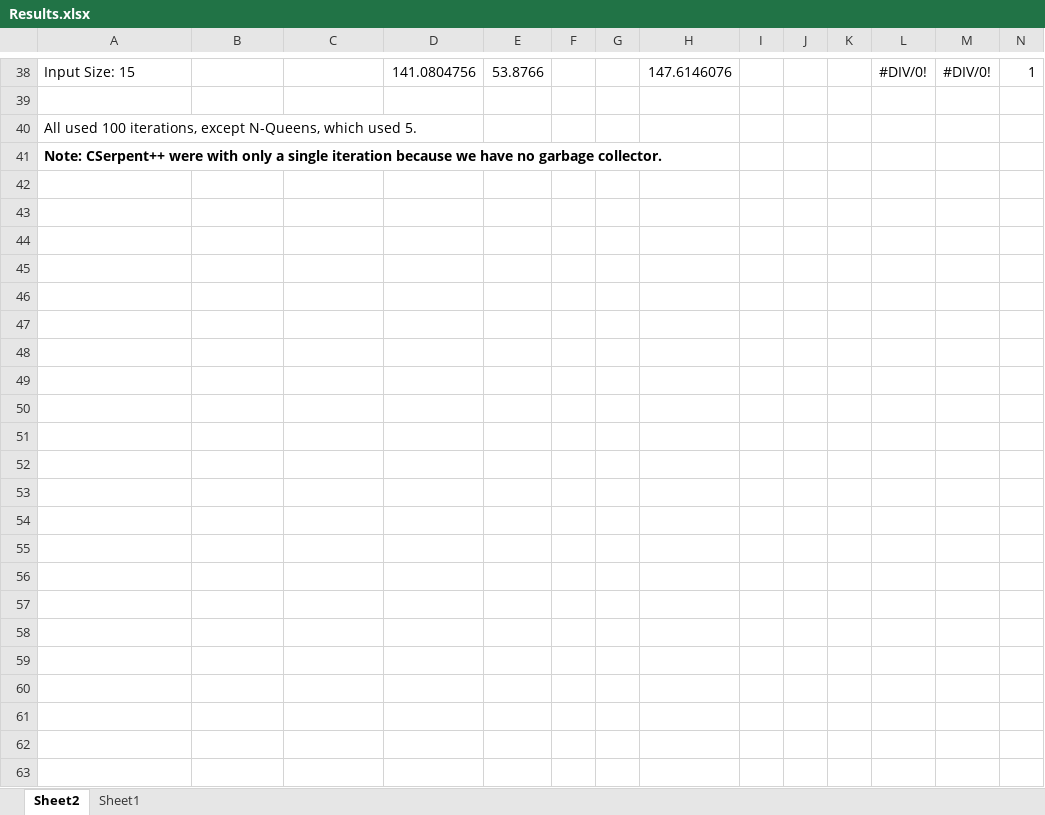
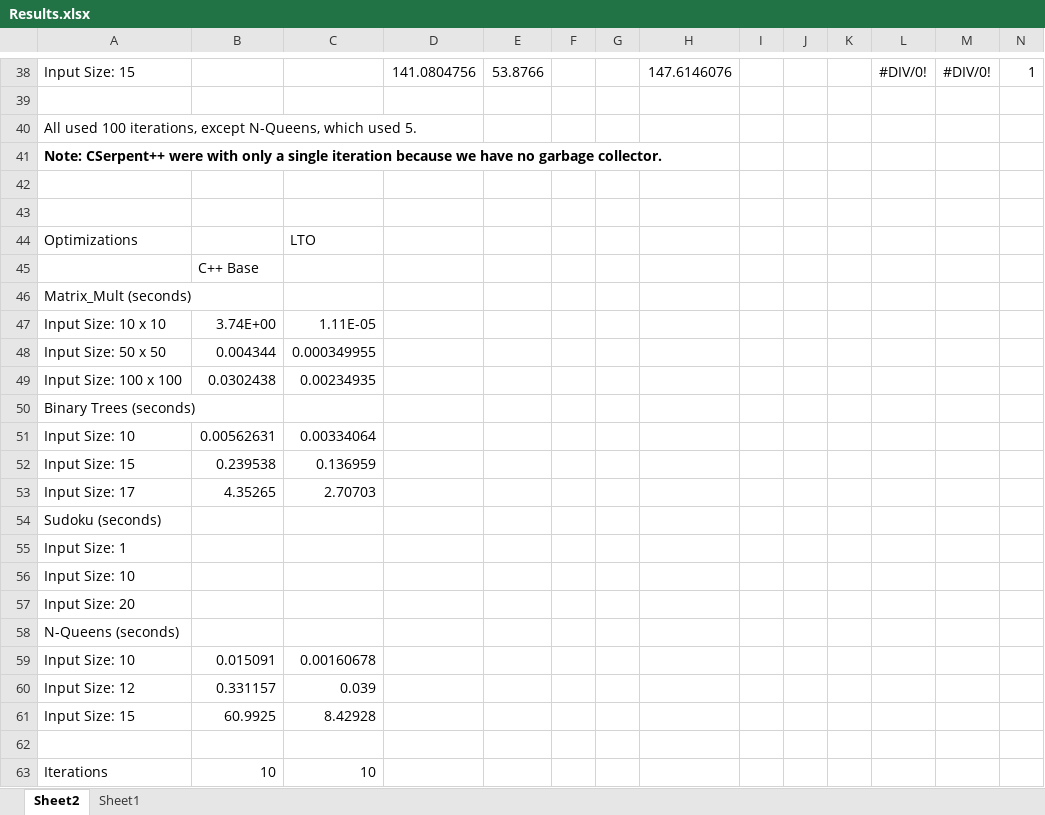
Before and after one commit to rbdannenberg/cserpent, an Excel workbook: benchmarks/Results.xlsx, sheet Sheet2, drawn as a sheet; only a part is shown, gaps mark what is left out; values as stored, in another font and other column widths than the file's, no borders; rows hold the shown columns only; the diff names each change by its address in the sheet, - before the commit and + after, or states it on an @@ line.

Commit message:
Preliminary benchmarking of various compiler options

```diff
--- a/benchmarks/Results.xlsx (sheet Sheet2)
+++ b/benchmarks/Results.xlsx (sheet Sheet2)
+row 42: (empty)
+row 43: (empty)
+row 44: Optimizations |  | LTO
+row 45:  | C++ Base
+row 46: Matrix_Mult (seconds)
+row 47: Input Size: 10 x 10 | 3.74E+00 | 1.11E-05
+row 48: Input Size: 50 x 50 | 0.004344 | 0.000349955
+row 49: Input Size: 100 x 100 | 0.0302438 | 0.00234935
+row 50: Binary Trees (seconds)
+row 51: Input Size: 10 | 0.00562631 | 0.00334064
+row 52: Input Size: 15 | 0.239538 | 0.136959
+row 53: Input Size: 17 | 4.35265 | 2.70703
+row 54: Sudoku (seconds)
+row 55: Input Size: 1
+row 56: Input Size: 10
+row 57: Input Size: 20
+row 58: N-Queens (seconds)
+row 59: Input Size: 10 | 0.015091 | 0.00160678
+row 60: Input Size: 12 | 0.331157 | 0.039
+row 61: Input Size: 15 | 60.9925 | 8.42928
+row 62: (empty)
+row 63: Iterations | 10 | 10
```
Also changed, not shown: 2 other files.
